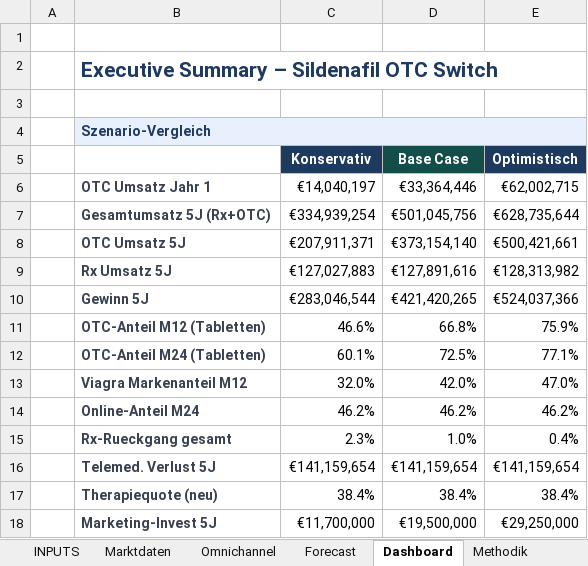
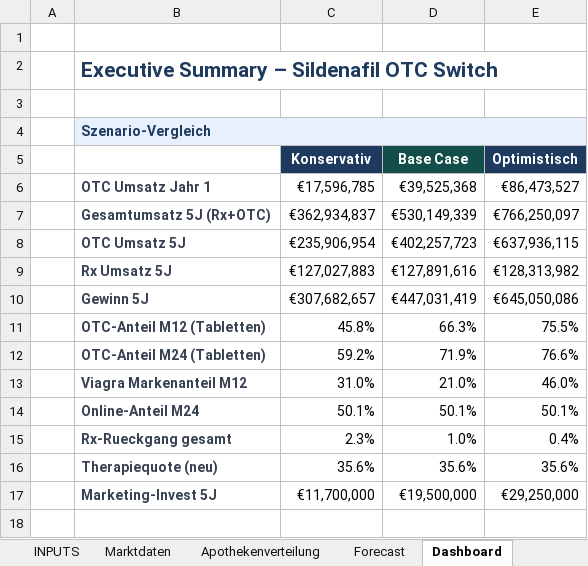
Before and after one commit to leelesemann-sys/pharma-launch-forecast, an Excel workbook: exports/Sildenafil_OTC_Switch_Forecast.xlsx, sheet Dashboard, drawn as a sheet; values as stored, in another font and other column widths than the file's, no borders; removed rows and columns are numbered as before the commit, all else as after; the diff names each change by its address in the sheet, - before the commit and + after, or states it on an @@ line.

```diff
--- a/exports/Sildenafil_OTC_Switch_Forecast.xlsx (sheet Dashboard)
+++ b/exports/Sildenafil_OTC_Switch_Forecast.xlsx (sheet Dashboard)
-sheet tab: Omnichannel
+sheet tab: Apothekenverteilung
-C6 (Konservativ): €14,040,197
+C6 (Konservativ): €17,596,785
-D6 (Base Case): €33,364,446
+D6 (Base Case): €39,525,368
-E6 (Optimistisch): €62,002,715
+E6 (Optimistisch): €86,473,527
-C7 (Konservativ): €334,939,254
+C7 (Konservativ): €362,934,837
-D7 (Base Case): €501,045,756
+D7 (Base Case): €530,149,339
-E7 (Optimistisch): €628,735,644
+E7 (Optimistisch): €766,250,097
-C8 (Konservativ): €207,911,371
+C8 (Konservativ): €235,906,954
-D8 (Base Case): €373,154,140
+D8 (Base Case): €402,257,723
-E8 (Optimistisch): €500,421,661
+E8 (Optimistisch): €637,936,115
-C10 (Konservativ): €283,046,544
+C10 (Konservativ): €307,682,657
-D10 (Base Case): €421,420,265
+D10 (Base Case): €447,031,419
-E10 (Optimistisch): €524,037,366
+E10 (Optimistisch): €645,050,086
-C11 (Konservativ): 46.6%
+C11 (Konservativ): 45.8%
-D11 (Base Case): 66.8%
+D11 (Base Case): 66.3%
-E11 (Optimistisch): 75.9%
+E11 (Optimistisch): 75.5%
-C12 (Konservativ): 60.1%
+C12 (Konservativ): 59.2%
-D12 (Base Case): 72.5%
+D12 (Base Case): 71.9%
-E12 (Optimistisch): 77.1%
+E12 (Optimistisch): 76.6%
-C13 (Konservativ): 32.0%
+C13 (Konservativ): 31.0%
-D13 (Base Case): 42.0%
+D13 (Base Case): 21.0%
-E13 (Optimistisch): 47.0%
+E13 (Optimistisch): 46.0%
-C14 (Konservativ): 46.2%
+C14 (Konservativ): 50.1%
-D14 (Base Case): 46.2%
+D14 (Base Case): 50.1%
-E14 (Optimistisch): 46.2%
+E14 (Optimistisch): 50.1%
-row 16:  | Telemed. Verlust 5J | €141,159,654 | €141,159,654 | €141,159,654
-C16 (Konservativ): 38.4%
+C16 (Konservativ): 35.6%
-D16 (Base Case): 38.4%
+D16 (Base Case): 35.6%
-E16 (Optimistisch): 38.4%
+E16 (Optimistisch): 35.6%
```
Also changed, not shown: sheet Forecast, sheet Apothekenverteilung, sheet INPUTS, sheet Methodik, charts or pictures, 3 other files.
